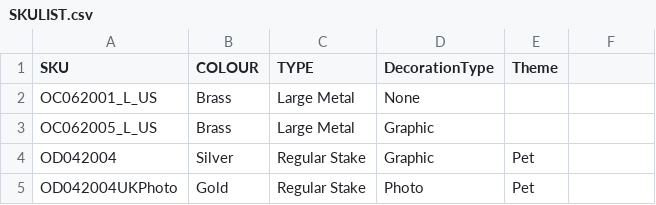
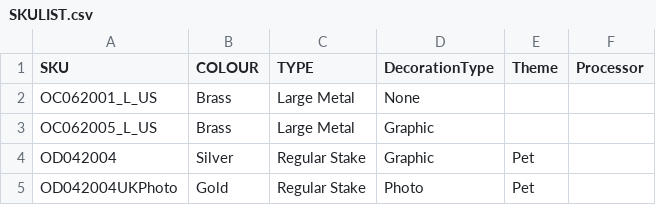
Before and after one commit to NBNEORIGIN/personaliser-public, a CSV file: assets/SKULIST.csv, drawn as a sheet; only a part is shown.

Commit message:
Add Processor column to SKULIST.csv for explicit processor routing

```diff
--- a/assets/SKULIST.csv
+++ b/assets/SKULIST.csv
@@ -1,2 +1,2 @@
-SKU,COLOUR,TYPE,DecorationType,Theme
+SKU,COLOUR,TYPE,DecorationType,Theme,Processor
 OC062001_L_US,Brass,Large Metal,None,
```
Also changed, not shown: 4 other files.
